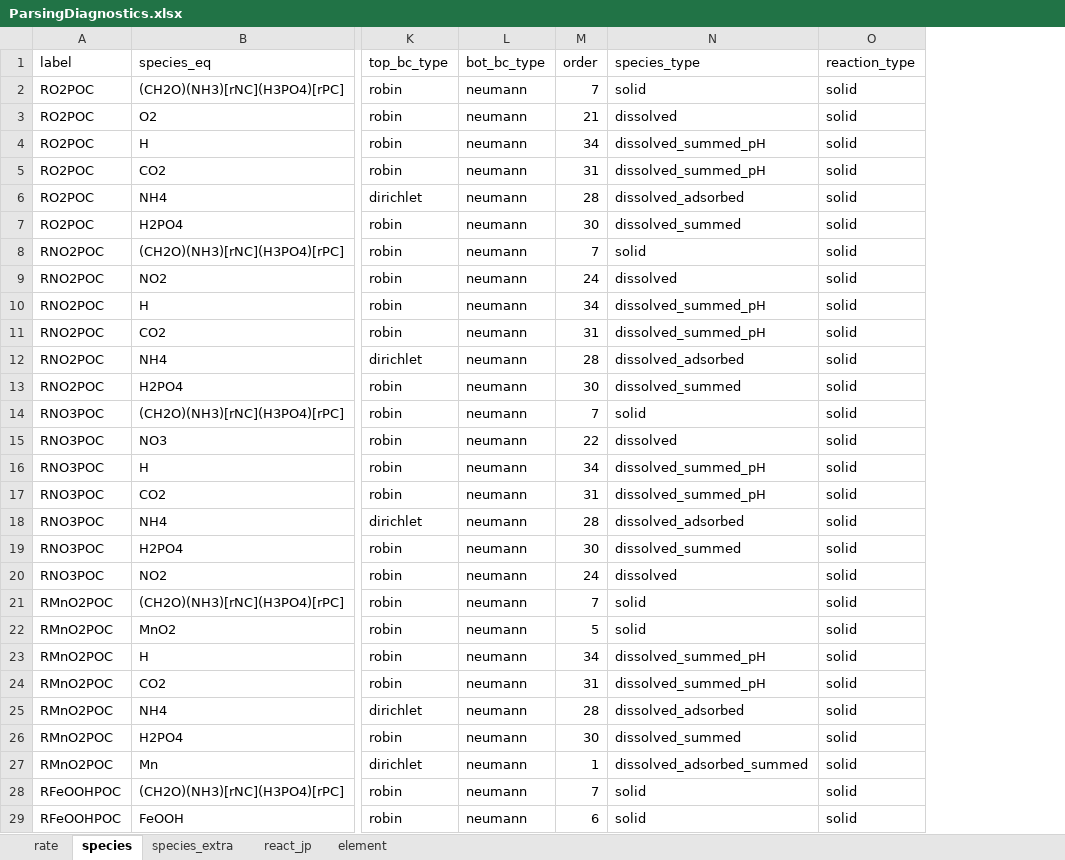
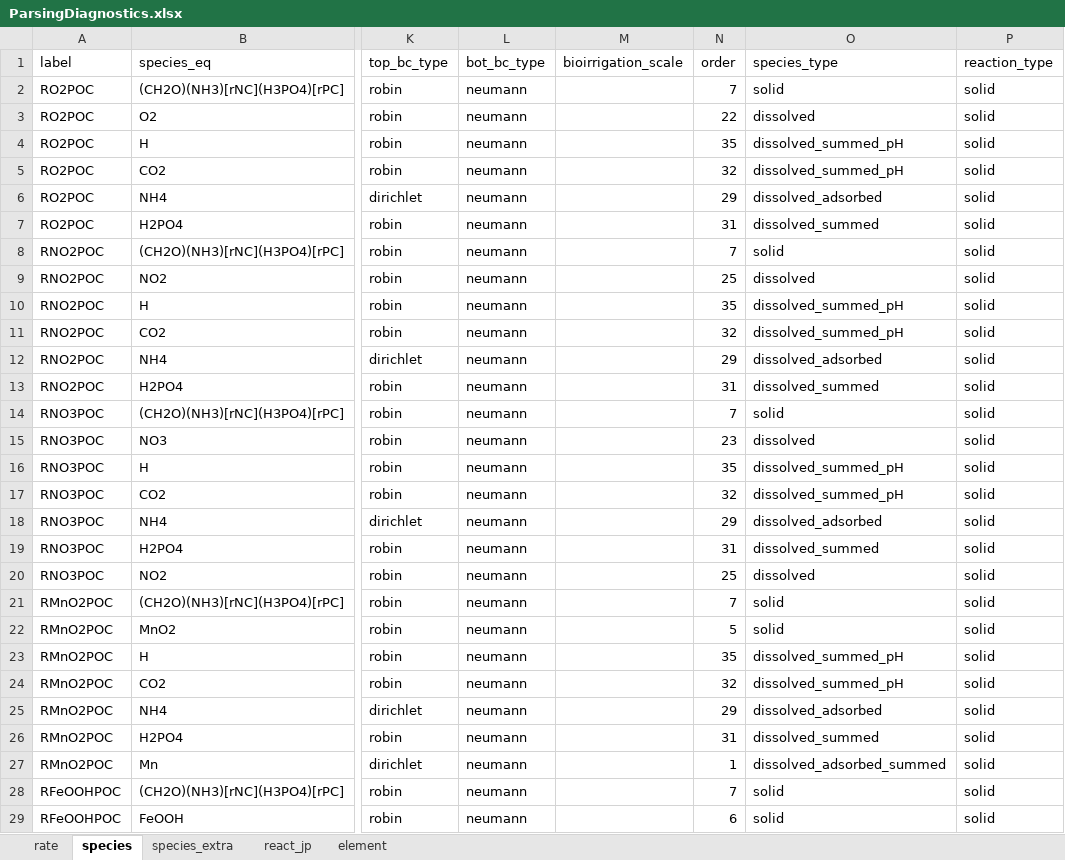
Before and after one commit to JianghuiDu/SedTrace.jl, an Excel workbook: examples/HH3000NdFeMn_ads/ParsingDiagnostics.xlsx, sheet species, drawn as a sheet; only a part is shown, gaps mark what is left out; values as stored, in another font and other column widths than the file's, no borders; addresses are those after the commit; the diff covers the shown part only; the diff names each change by its address in the sheet, - before the commit and + after, or states it on an @@ line.

```diff
--- a/examples/HH3000NdFeMn_ads/ParsingDiagnostics.xlsx (sheet species)
+++ b/examples/HH3000NdFeMn_ads/ParsingDiagnostics.xlsx (sheet species)
+column M (bioirrigation_scale), empty
-N3 (order): 21
+N3 (order): 22
-N4 (order): 34
+N4 (order): 35
-N5 (order): 31
+N5 (order): 32
-N6 (order): 28
+N6 (order): 29
-N7 (order): 30
+N7 (order): 31
-N9 (order): 24
+N9 (order): 25
-N10 (order): 34
+N10 (order): 35
-N11 (order): 31
+N11 (order): 32
-N12 (order): 28
+N12 (order): 29
-N13 (order): 30
+N13 (order): 31
-N15 (order): 22
+N15 (order): 23
-N16 (order): 34
+N16 (order): 35
-N17 (order): 31
+N17 (order): 32
-N18 (order): 28
+N18 (order): 29
-N19 (order): 30
+N19 (order): 31
-N20 (order): 24
+N20 (order): 25
-N23 (order): 34
+N23 (order): 35
-N24 (order): 31
+N24 (order): 32
-N25 (order): 28
+N25 (order): 29
-N26 (order): 30
+N26 (order): 31
```
Also changed, not shown: 6 added rows, 4 removed rows and 129 edited cells elsewhere in this sheet, sheet element, sheet react_jp, sheet rate, sheet species_extra, examples/HH3000NdFeMn_ads/HH3000NdMnFe_ads_output.xlsx, examples/HH3000NdFeMn_ads/model_config.HH3000NdFeMn_ads.xlsx, 28 other files.
